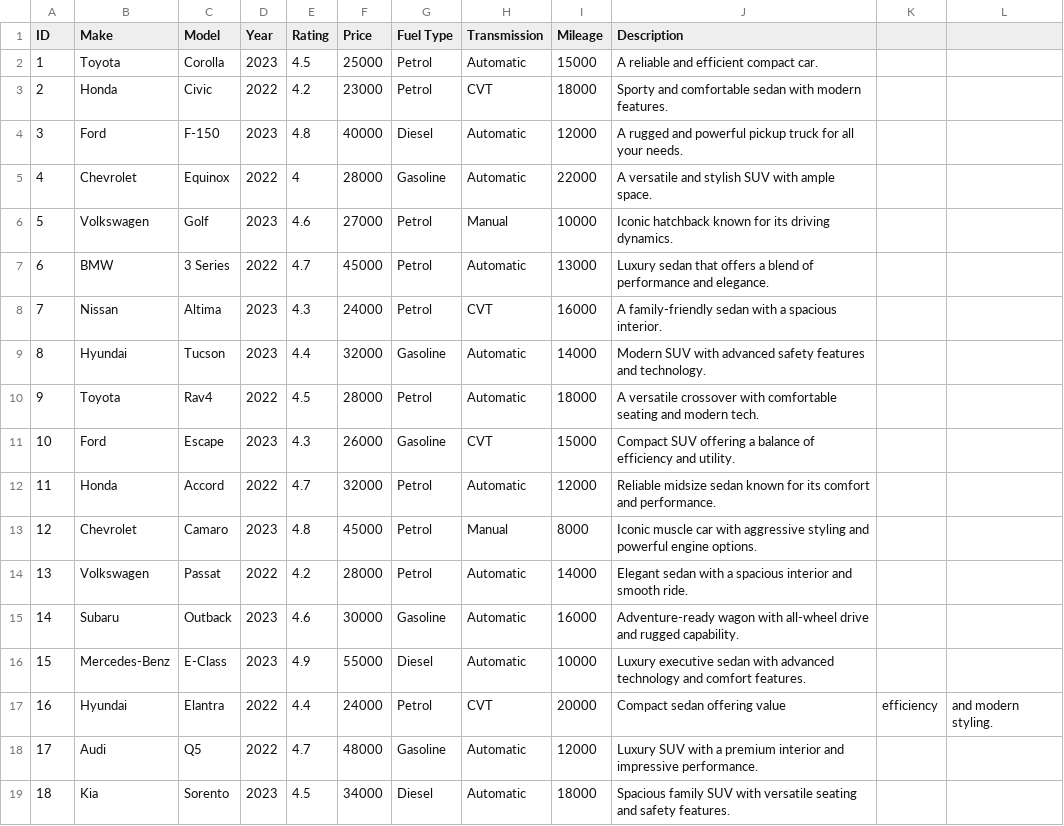
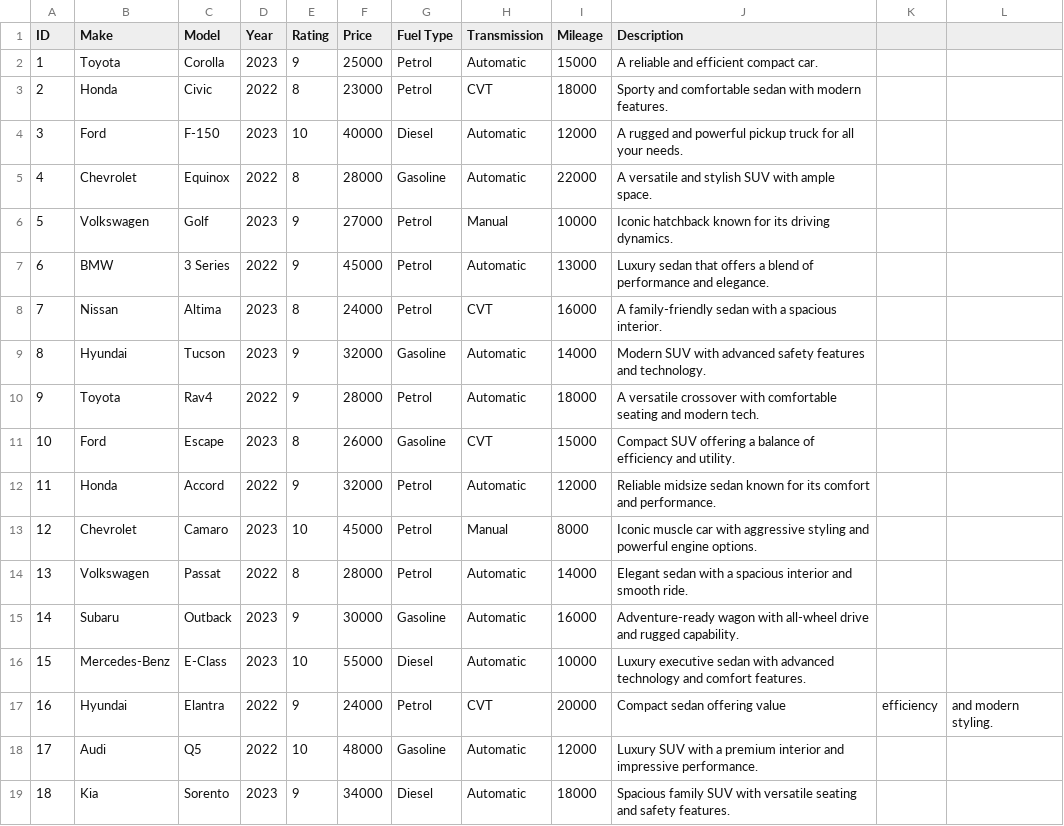
Before and after one commit to nayanmapara/DriveSync, a CSV file: bin/assets/car-list.csv, drawn as a sheet.

Commit message:
update rating to int

```diff
--- a/bin/assets/car-list.csv
+++ b/bin/assets/car-list.csv
@@ -1,19 +1,19 @@
 ID,Make,Model,Year,Rating,Price,Fuel Type,Transmission,Mileage,Description,,
-1,Toyota,Corolla,2023,4.5,25000,Petrol,Automatic,15000,A reliable and efficient compact car.,,
-2,Honda,Civic,2022,4.2,23000,Petrol,CVT,18000,Sporty and comfortable sedan with modern features.,,
-3,Ford,F-150,2023,4.8,40000,Diesel,Automatic,12000,A rugged and powerful pickup truck for all your needs.,,
-4,Chevrolet,Equinox,2022,4,28000,Gasoline,Automatic,22000,A versatile and stylish SUV with ample space.,,
-5,Volkswagen,Golf,2023,4.6,27000,Petrol,Manual,10000,Iconic hatchback known for its driving dynamics.,,
-6,BMW,3 Series,2022,4.7,45000,Petrol,Automatic,13000,Luxury sedan that offers a blend of performance and elegance.,,
-7,Nissan,Altima,2023,4.3,24000,Petrol,CVT,16000,A family-friendly sedan with a spacious interior.,,
-8,Hyundai,Tucson,2023,4.4,32000,Gasoline,Automatic,14000,Modern SUV with advanced safety features and technology.,,
-9,Toyota,Rav4,2022,4.5,28000,Petrol,Automatic,18000,A versatile crossover with comfortable seating and modern tech.,,
-10,Ford,Escape,2023,4.3,26000,Gasoline,CVT,15000,Compact SUV offering a balance of efficiency and utility.,,
-11,Honda,Accord,2022,4.7,32000,Petrol,Automatic,12000,Reliable midsize sedan known for its comfort and performance.,,
-12,Chevrolet,Camaro,2023,4.8,45000,Petrol,Manual,8000,Iconic muscle car with aggressive styling and powerful engine options.,,
-13,Volkswagen,Passat,2022,4.2,28000,Petrol,Automatic,14000,Elegant sedan with a spacious interior and smooth ride.,,
-14,Subaru,Outback,2023,4.6,30000,Gasoline,Automatic,16000,Adventure-ready wagon with all-wheel drive and rugged capability.,,
-15,Mercedes-Benz,E-Class,2023,4.9,55000,Diesel,Automatic,10000,Luxury executive sedan with advanced technology and comfort features.,,
-16,Hyundai,Elantra,2022,4.4,24000,Petrol,CVT,20000,Compact sedan offering value, efficiency, and modern styling.
-17,Audi,Q5,2022,4.7,48000,Gasoline,Automatic,12000,Luxury SUV with a premium interior and impressive performance.,,
-18,Kia,Sorento,2023,4.5,34000,Diesel,Automatic,18000,Spacious family SUV with versatile seating and safety features.,,
+1,Toyota,Corolla,2023,9,25000,Petrol,Automatic,15000,A reliable and efficient compact car.,,
+2,Honda,Civic,2022,8,23000,Petrol,CVT,18000,Sporty and comfortable sedan with modern features.,,
+3,Ford,F-150,2023,10,40000,Diesel,Automatic,12000,A rugged and powerful pickup truck for all your needs.,,
+4,Chevrolet,Equinox,2022,8,28000,Gasoline,Automatic,22000,A versatile and stylish SUV with ample space.,,
+5,Volkswagen,Golf,2023,9,27000,Petrol,Manual,10000,Iconic hatchback known for its driving dynamics.,,
+6,BMW,3 Series,2022,9,45000,Petrol,Automatic,13000,Luxury sedan that offers a blend of performance and elegance.,,
+7,Nissan,Altima,2023,8,24000,Petrol,CVT,16000,A family-friendly sedan with a spacious interior.,,
+8,Hyundai,Tucson,2023,9,32000,Gasoline,Automatic,14000,Modern SUV with advanced safety features and technology.,,
+9,Toyota,Rav4,2022,9,28000,Petrol,Automatic,18000,A versatile crossover with comfortable seating and modern tech.,,
+10,Ford,Escape,2023,8,26000,Gasoline,CVT,15000,Compact SUV offering a balance of efficiency and utility.,,
+11,Honda,Accord,2022,9,32000,Petrol,Automatic,12000,Reliable midsize sedan known for its comfort and performance.,,
+12,Chevrolet,Camaro,2023,10,45000,Petrol,Manual,8000,Iconic muscle car with aggressive styling and powerful engine options.,,
+13,Volkswagen,Passat,2022,8,28000,Petrol,Automatic,14000,Elegant sedan with a spacious interior and smooth ride.,,
+14,Subaru,Outback,2023,9,30000,Gasoline,Automatic,16000,Adventure-ready wagon with all-wheel drive and rugged capability.,,
+15,Mercedes-Benz,E-Class,2023,10,55000,Diesel,Automatic,10000,Luxury executive sedan with advanced technology and comfort features.,,
+16,Hyundai,Elantra,2022,9,24000,Petrol,CVT,20000,Compact sedan offering value, efficiency, and modern styling.
+17,Audi,Q5,2022,10,48000,Gasoline,Automatic,12000,Luxury SUV with a premium interior and impressive performance.,,
+18,Kia,Sorento,2023,9,34000,Diesel,Automatic,18000,Spacious family SUV with versatile seating and safety features.,,
```
Also changed, not shown: src/assets/car-list.csv, 5 other files.
